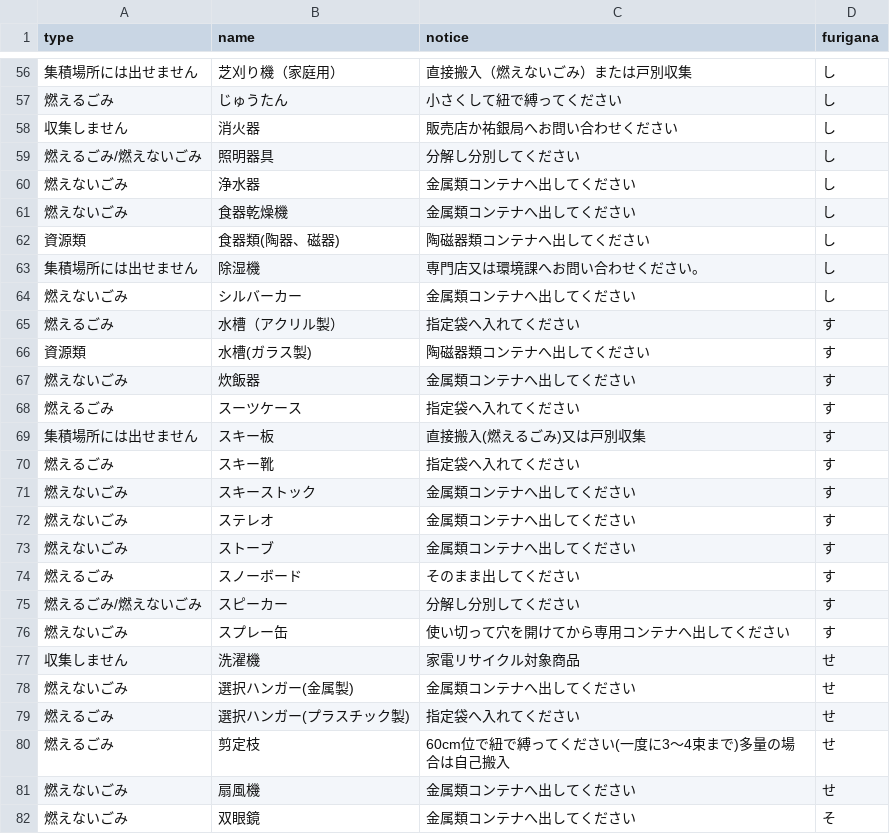
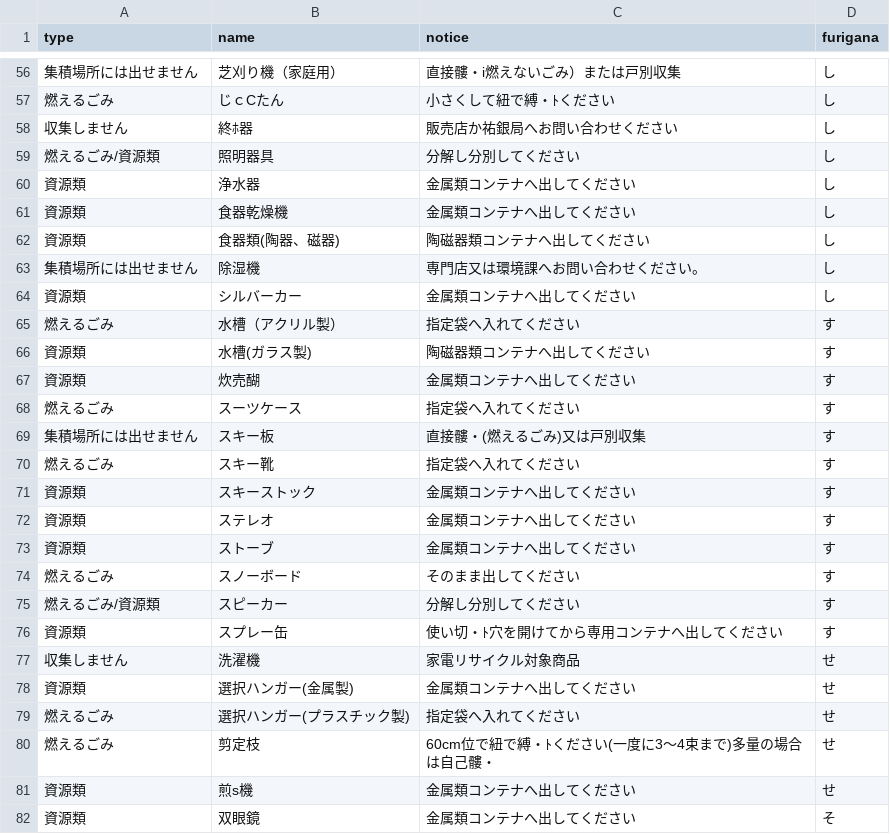
Before and after one commit to shimasho/5374, a CSV file: data/target.csv, drawn as a sheet; only a part is shown, gaps mark what is left out; the diff covers the shown part only; the diff names each change by its address in the sheet, - before the commit and + after, or states it on an @@ line.

```diff
--- a/data/target.csv
+++ b/data/target.csv
-C56 (notice): 直接搬入（燃えないごみ）または戸別収集
+C56 (notice): 直接髏・i燃えないごみ）または戸別収集
-B57 (name): じゅうたん
+B57 (name): じｃCたん
-C57 (notice): 小さくして紐で縛ってください
+C57 (notice): 小さくして紐で縛・ﾄください
-B58 (name): 消火器
+B58 (name): 終ﾎ器
-A59 (type): 燃えるごみ/燃えないごみ
+A59 (type): 燃えるごみ/資源類
-A60:A61 (type): 燃えないごみ
+A60:A61 (type): 資源類
-A64 (type): 燃えないごみ
+A64 (type): 資源類
-A67 (type): 燃えないごみ
+A67 (type): 資源類
-B67 (name): 炊飯器
+B67 (name): 炊売醐
-C69 (notice): 直接搬入(燃えるごみ)又は戸別収集
+C69 (notice): 直接髏・(燃えるごみ)又は戸別収集
-A71:A73 (type): 燃えないごみ
+A71:A73 (type): 資源類
-A75 (type): 燃えるごみ/燃えないごみ
+A75 (type): 燃えるごみ/資源類
-A76 (type): 燃えないごみ
+A76 (type): 資源類
-C76 (notice): 使い切って穴を開けてから専用コンテナへ出してください
+C76 (notice): 使い切・ﾄ穴を開けてから専用コンテナへ出してください
-A78 (type): 燃えないごみ
+A78 (type): 資源類
-C80 (notice): 60cm位で紐で縛ってください(一度に3～4束まで)多量の場合は自己搬入
+C80 (notice): 60cm位で紐で縛・ﾄください(一度に3～4束まで)多量の場合は自己髏・
-A81:A82 (type): 燃えないごみ
+A81:A82 (type): 資源類
-B81 (name): 扇風機
+B81 (name): 煎s機
```
Also changed, not shown: 83 edited cells elsewhere in this file.
